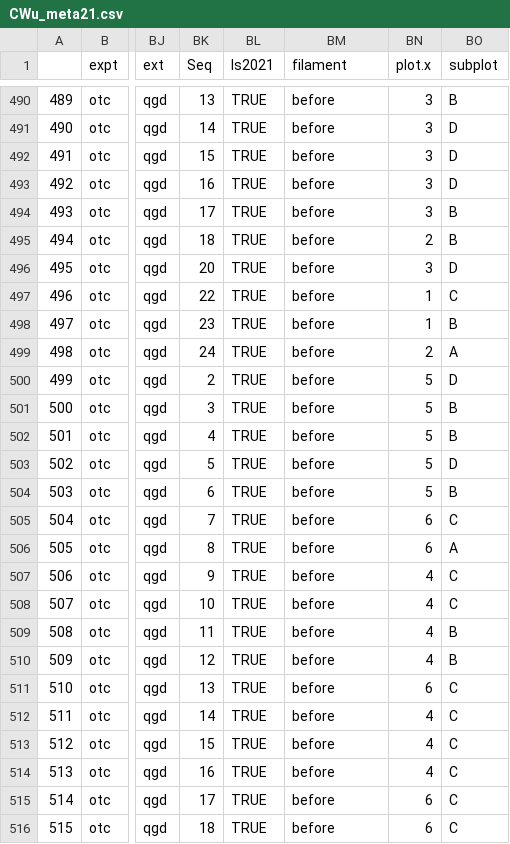
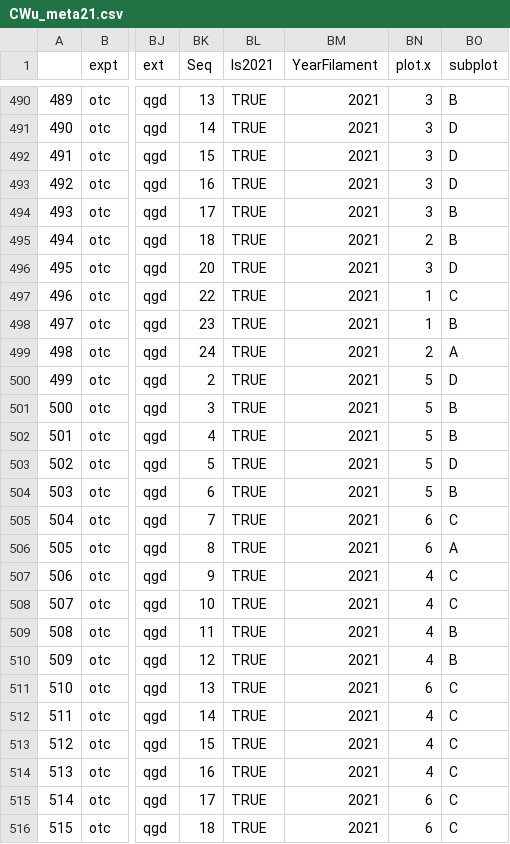
Before and after one commit to jmpowers/ipomopsis-temp, a CSV file: data/volatiles/CWu_meta21.csv, drawn as a sheet; only a part is shown, gaps mark what is left out; the diff covers the shown part only; the diff names each change by its address in the sheet, - before the commit and + after, or states it on an @@ line.

```diff
--- a/data/volatiles/CWu_meta21.csv
+++ b/data/volatiles/CWu_meta21.csv
-BM1: filament
+BM1: YearFilament
-BM490:BM516 (YearFilament): before
+BM490:BM516 (YearFilament): 2021
```
Also changed, not shown: 64 edited cells elsewhere in this file, data/volatiles/quant_slopes.tsv, data/volatiles/regressions_181921_filtered_slopes.csv, 50 other files.
